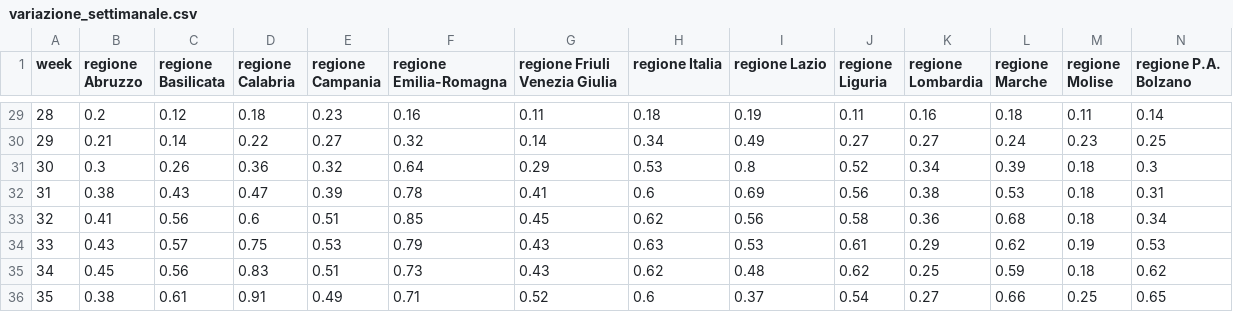
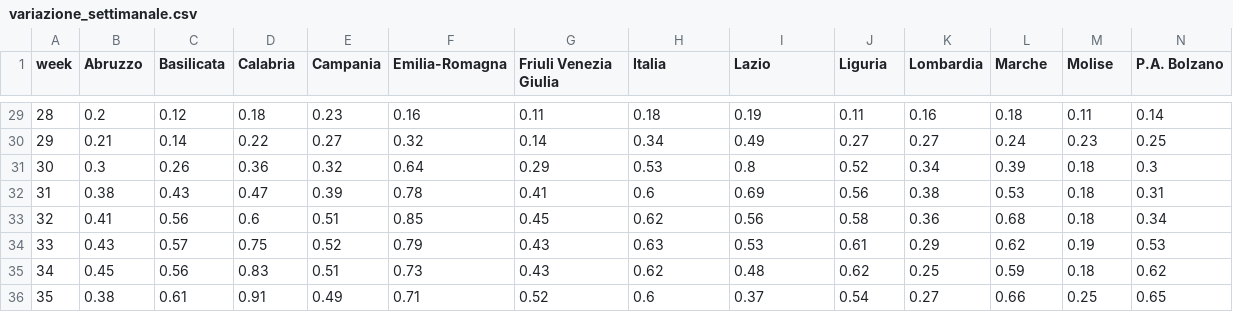
Before and after one commit to Data-Network-Lab/indicatore_zona_gialla, a CSV file: data/graph-data/variazione_settimanale.csv, drawn as a sheet; only a part is shown, gaps mark what is left out; the diff covers the shown part only; the diff names each change by its address in the sheet, - before the commit and + after, or states it on an @@ line.

```diff
--- a/data/graph-data/variazione_settimanale.csv
+++ b/data/graph-data/variazione_settimanale.csv
-B1: regione Abruzzo
+B1: Abruzzo
-C1: regione Basilicata
+C1: Basilicata
-D1: regione Calabria
+D1: Calabria
-E1: regione Campania
+E1: Campania
-F1: regione Emilia-Romagna
+F1: Emilia-Romagna
-G1: regione Friuli Venezia Giulia
+G1: Friuli Venezia Giulia
-H1: regione Italia
+H1: Italia
-I1: regione Lazio
+I1: Lazio
-J1: regione Liguria
+J1: Liguria
-K1: regione Lombardia
+K1: Lombardia
-L1: regione Marche
+L1: Marche
-M1: regione Molise
+M1: Molise
-N1: regione P.A. Bolzano
+N1: P.A. Bolzano
-E34 (Campania): 0.53
+E34 (Campania): 0.52
```
Also changed, not shown: 9 edited cells elsewhere in this file, data/graph-data/arrow_plot.csv, data/graph-data/scatterplot.csv, 4 other files.
